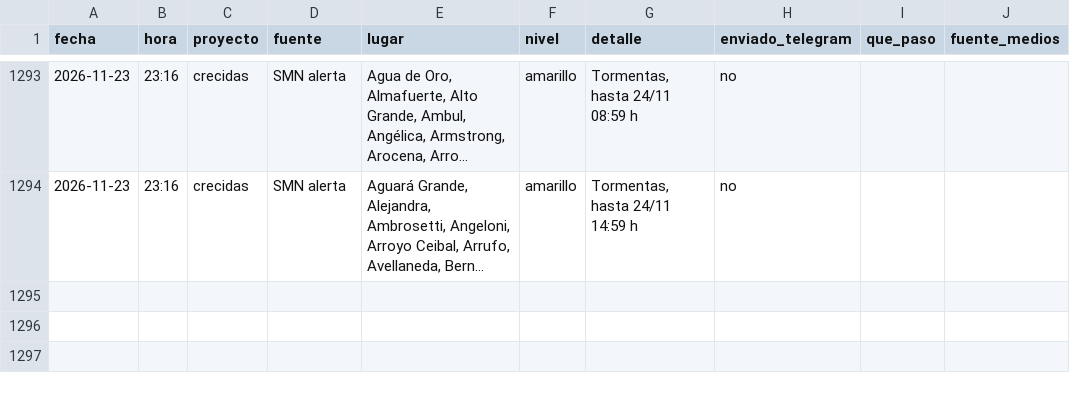
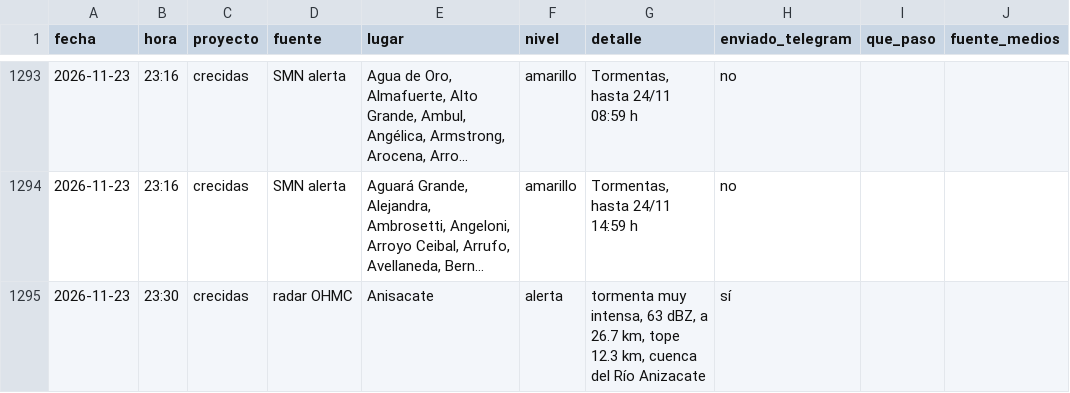
Before and after one commit to diegoesteve/predinun, a CSV file: data/historial_alarmas.csv, drawn as a sheet; only a part is shown, gaps mark what is left out; long unchanged cells end in …; the diff names each change by its address in the sheet, - before the commit and + after, or states it on an @@ line.

```diff
--- a/data/historial_alarmas.csv
+++ b/data/historial_alarmas.csv
+row 1295: 2026-11-23 | 23:30 | crecidas | radar OHMC | Anisacate | alerta | tormenta muy intensa, 63 dBZ, a 26.7 km, tope 12.3 km, cuenca del Río Anizacate | sí
```
Also changed, not shown: 17 other files.
